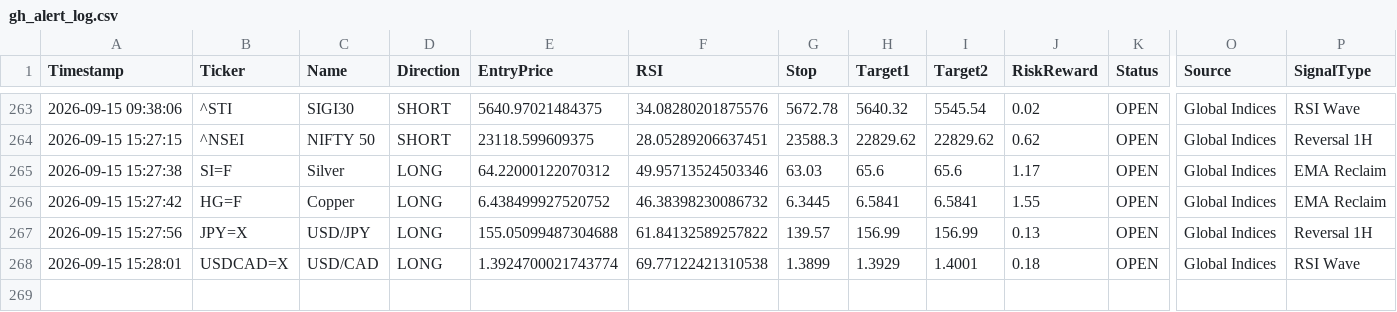
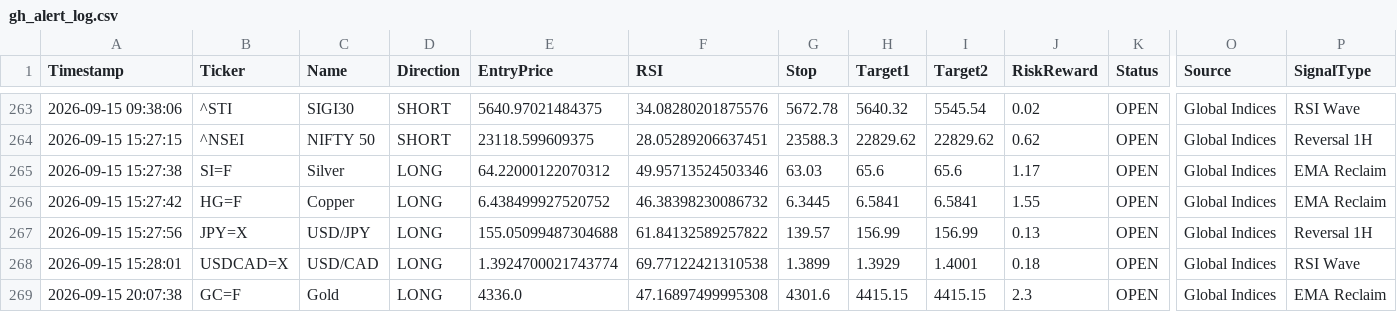
Before and after one commit to pkgfinance2022/MarketPulse, a CSV file: database/gh_alert_log.csv, drawn as a sheet; only a part is shown, gaps mark what is left out; rows hold the shown columns only; the diff names each change by its address in the sheet, - before the commit and + after, or states it on an @@ line.

```diff
--- a/database/gh_alert_log.csv
+++ b/database/gh_alert_log.csv
+row 269: 2026-09-15 20:07:38 | GC=F | Gold | LONG | 4336.0 | 47.16897499995308 | 4301.6 | 4415.15 | 4415.15 | 2.3 | OPEN | Global Indices | EMA Reclaim
```
Also changed, not shown: 1 other file.
